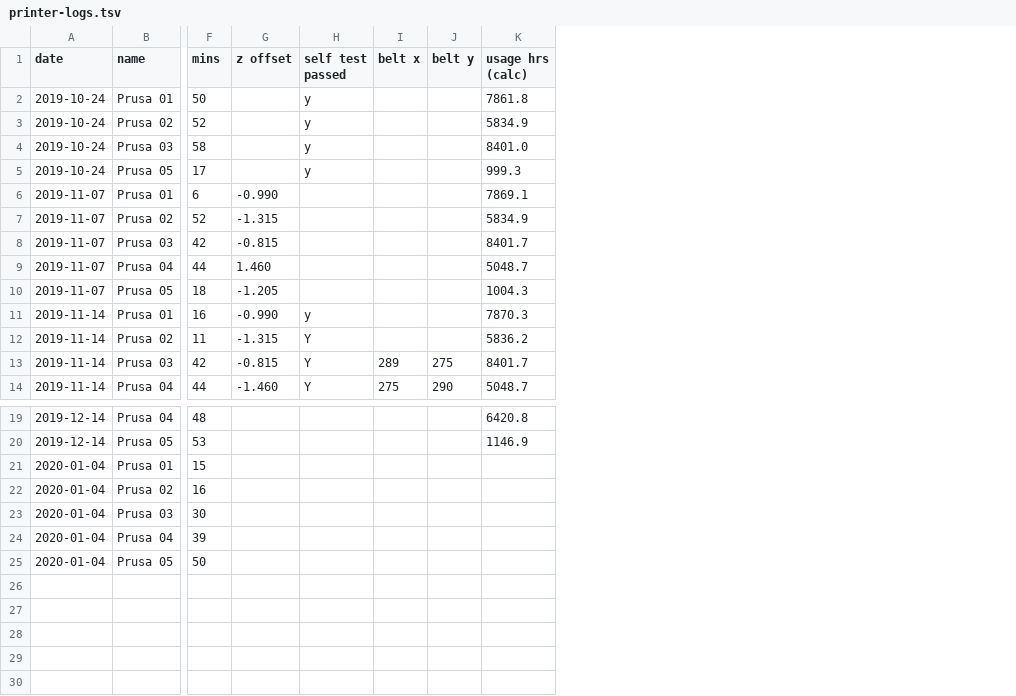
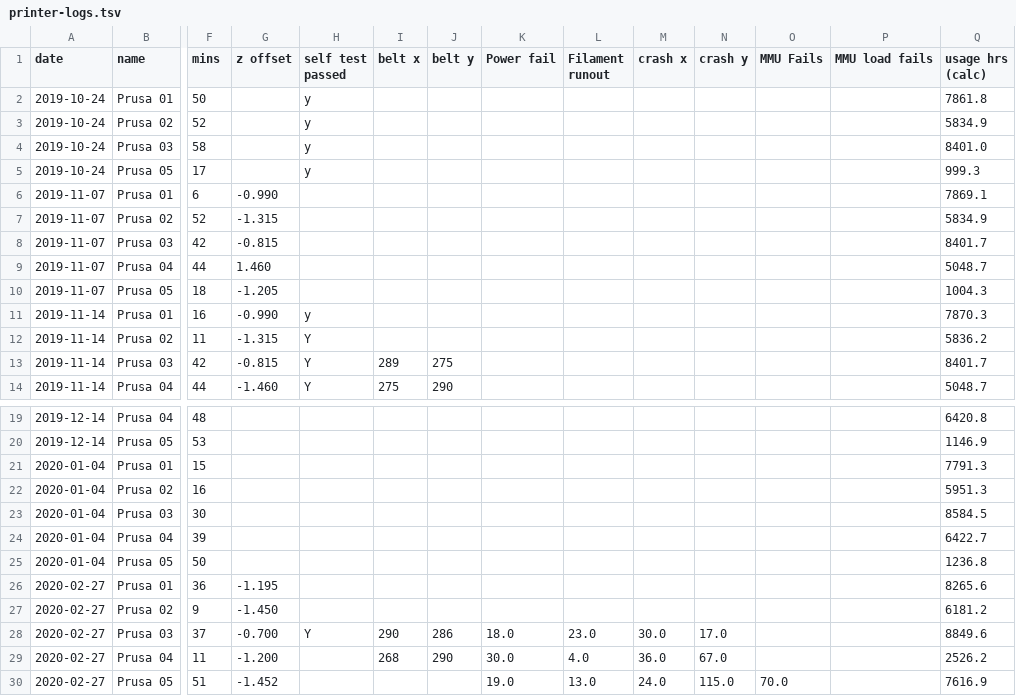
Before and after one commit to rgordon/barn-printer-logs, a TSV file: data/printer-logs.tsv, drawn as a sheet; only a part is shown, gaps mark what is left out; addresses are those after the commit; rows hold the shown columns only; the diff names each change by its address in the sheet, - before the commit and + after, or states it on an @@ line.

Commit message:
update with 2/27 data

```diff
--- a/data/printer-logs.tsv
+++ b/data/printer-logs.tsv
+column K (Power fail), empty
+column L (Filament runout), empty
+column M (crash x), empty
+column N (crash y), empty
+column O (MMU Fails), empty
+column P (MMU load fails), empty
-Q21 (usage hrs (calc)): (empty)
+Q21 (usage hrs (calc)): 7791.3
-Q22 (usage hrs (calc)): (empty)
+Q22 (usage hrs (calc)): 5951.3
-Q23 (usage hrs (calc)): (empty)
+Q23 (usage hrs (calc)): 8584.5
-Q24 (usage hrs (calc)): (empty)
+Q24 (usage hrs (calc)): 6422.7
-Q25 (usage hrs (calc)): (empty)
+Q25 (usage hrs (calc)): 1236.8
+row 26: 2020-02-27 | Prusa 01 | 36 | -1.195 |  |  |  |  |  |  |  |  |  | 8265.6
+row 27: 2020-02-27 | Prusa 02 | 9 | -1.450 |  |  |  |  |  |  |  |  |  | 6181.2
+row 28: 2020-02-27 | Prusa 03 | 37 | -0.700 | Y | 290 | 286 | 18.0 | 23.0 | 30.0 | 17.0 |  |  | 8849.6
+row 29: 2020-02-27 | Prusa 04 | 11 | -1.200 |  | 268 | 290 | 30.0 | 4.0 | 36.0 | 67.0 |  |  | 2526.2
+row 30: 2020-02-27 | Prusa 05 | 51 | -1.452 |  |  |  | 19.0 | 13.0 | 24.0 | 115.0 | 70.0 |  | 7616.9
```
Also changed, not shown: 1 other file.
